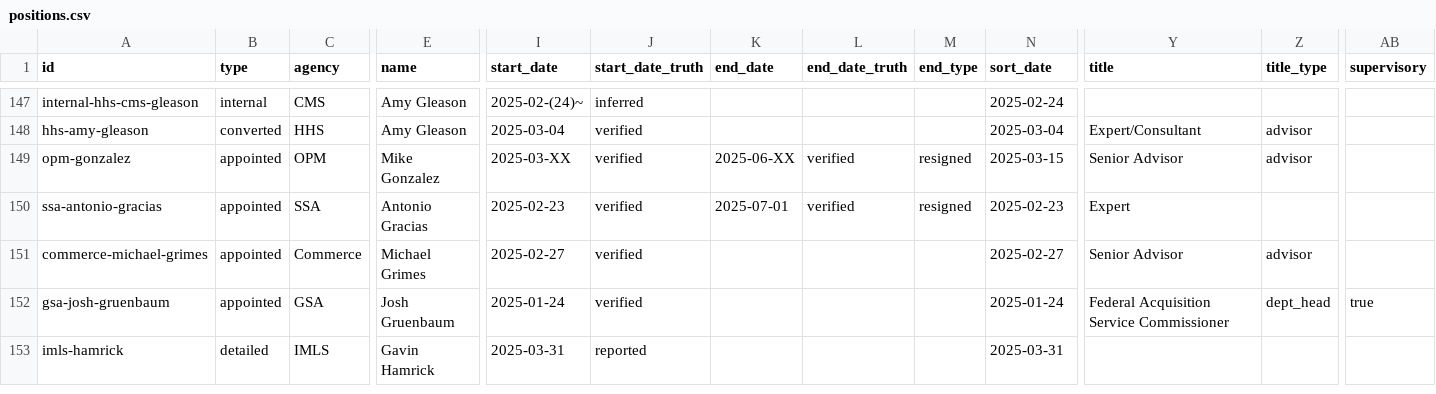
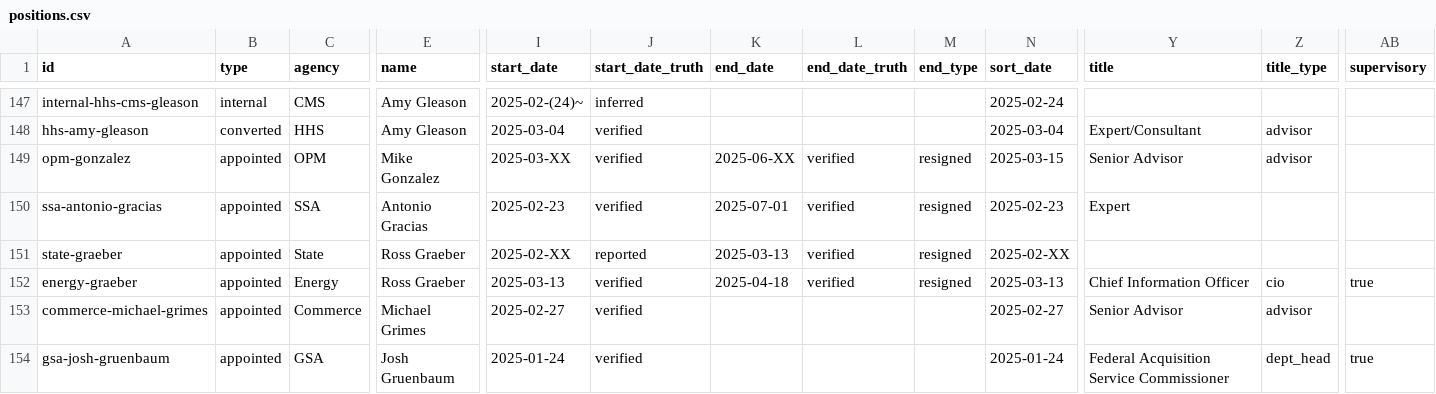
Before and after one commit to harrisj/doge_track, a CSV file: src/csv/positions.csv, drawn as a sheet; only a part is shown, gaps mark what is left out; the shorter side is filled out with more unchanged rows; rows hold the shown columns only; the diff names each change by its address in the sheet, - before the commit and + after, or states it on an @@ line.

```diff
--- a/src/csv/positions.csv
+++ b/src/csv/positions.csv
+row 151: state-graeber | appointed | State | Ross Graeber | 2025-02-XX | reported | 2025-03-13 | verified | resigned | 2025-02-XX
+row 152: energy-graeber | appointed | Energy | Ross Graeber | 2025-03-13 | verified | 2025-04-18 | verified | resigned | 2025-03-13 | Chief Information Officer | cio | true
```
Also changed, not shown: src/csv/agencies.csv, src/csv/events.csv, 5 other files.
